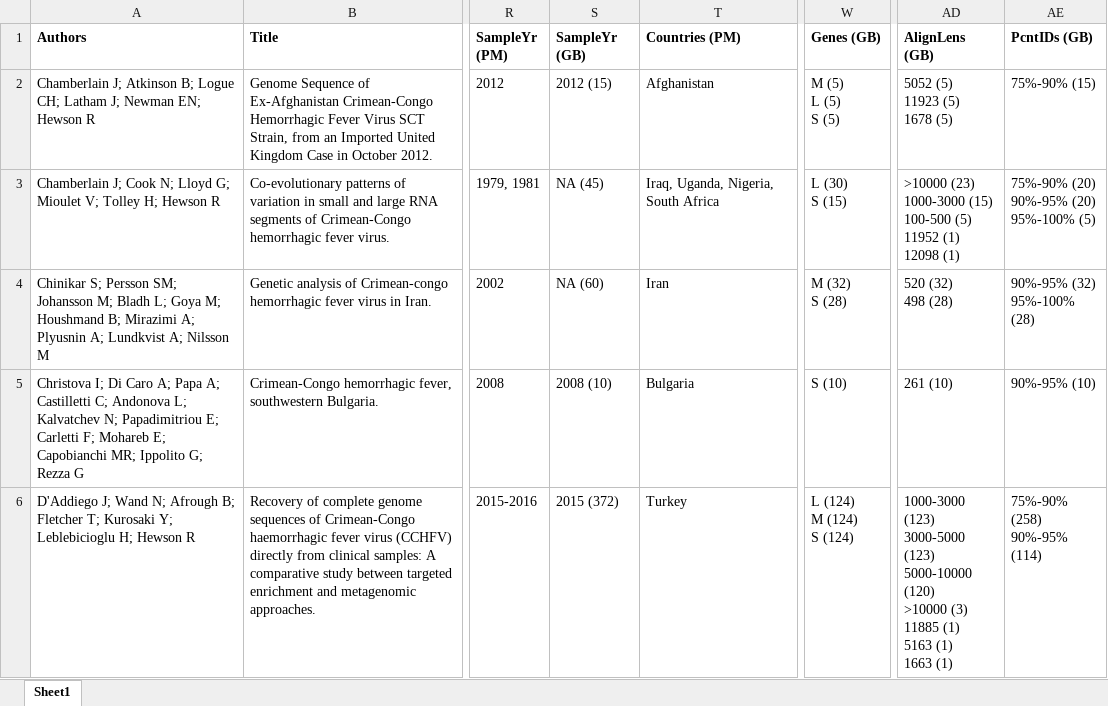
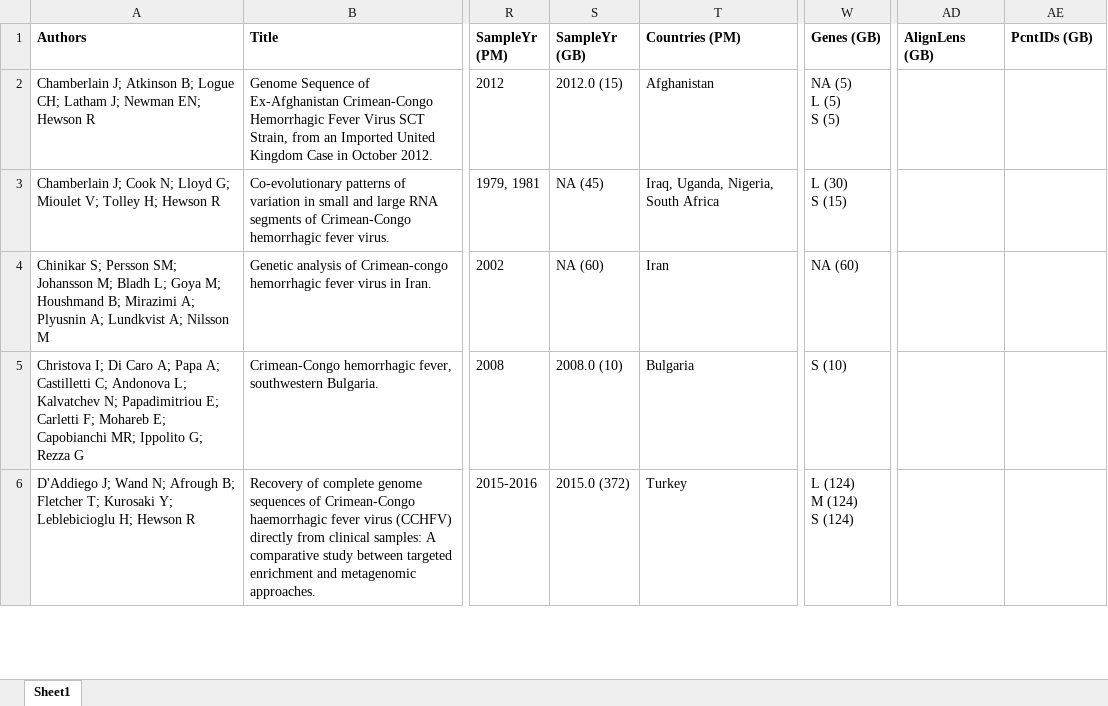
Before and after one commit to hivdb/GenBankRefs, an Excel workbook: Pubmed/CCHF/CCHF_P_G_Combined_12_11.xlsx, sheet Sheet1, drawn as a sheet; only a part is shown, gaps mark what is left out; values as stored, in another font and other column widths than the file's, no borders; ↵ is a line break in a cell; the diff covers the shown part only; the diff names each change by its address in the sheet, - before the commit and + after, or states it on an @@ line.

```diff
--- a/Pubmed/CCHF/CCHF_P_G_Combined_12_11.xlsx (sheet Sheet1)
+++ b/Pubmed/CCHF/CCHF_P_G_Combined_12_11.xlsx (sheet Sheet1)
-S2 (SampleYr (GB)): 2012 (15)
+S2 (SampleYr (GB)): 2012.0 (15)
-W2 (Genes (GB)): M (5) ↵ L (5) ↵ S (5)
+W2 (Genes (GB)): NA (5) ↵ L (5) ↵ S (5)
-AD2 (AlignLens (GB)): 5052 (5) ↵ 11923 (5) ↵ 1678 (5)
+AD2 (AlignLens (GB)): (empty)
-AE2 (PcntIDs (GB)): 75%-90% (15)
+AE2 (PcntIDs (GB)): (empty)
-AD3 (AlignLens (GB)): >10000 (23) ↵ 1000-3000 (15) ↵ 100-500 (5) ↵ 11952 (1) ↵ 12098 (1)
+AD3 (AlignLens (GB)): (empty)
-AE3 (PcntIDs (GB)): 75%-90% (20) ↵ 90%-95% (20) ↵ 95%-100% (5)
+AE3 (PcntIDs (GB)): (empty)
-W4 (Genes (GB)): M (32) ↵ S (28)
+W4 (Genes (GB)): NA (60)
-AD4 (AlignLens (GB)): 520 (32) ↵ 498 (28)
+AD4 (AlignLens (GB)): (empty)
-AE4 (PcntIDs (GB)): 90%-95% (32) ↵ 95%-100% (28)
+AE4 (PcntIDs (GB)): (empty)
-S5 (SampleYr (GB)): 2008 (10)
+S5 (SampleYr (GB)): 2008.0 (10)
-AD5 (AlignLens (GB)): 261 (10)
+AD5 (AlignLens (GB)): (empty)
-AE5 (PcntIDs (GB)): 90%-95% (10)
+AE5 (PcntIDs (GB)): (empty)
-S6 (SampleYr (GB)): 2015 (372)
+S6 (SampleYr (GB)): 2015.0 (372)
-AD6 (AlignLens (GB)): 1000-3000 (123) ↵ 3000-5000 (123) ↵ 5000-10000 (120) ↵ >10000 (3) ↵ 11885 (1) ↵ 5163 (1) ↵ 1663 (1)
+AD6 (AlignLens (GB)): (empty)
-AE6 (PcntIDs (GB)): 75%-90% (258) ↵ 90%-95% (114)
+AE6 (PcntIDs (GB)): (empty)
```
Also changed, not shown: 1 added row, 1 removed row and 834 edited cells elsewhere in this sheet, OutputData/Nipah/Nipah_Combined_12_11.xlsx, OutputData/Nipah/Nipah__GenBankFeatures_12_11_check.xlsx, 19 other files.
